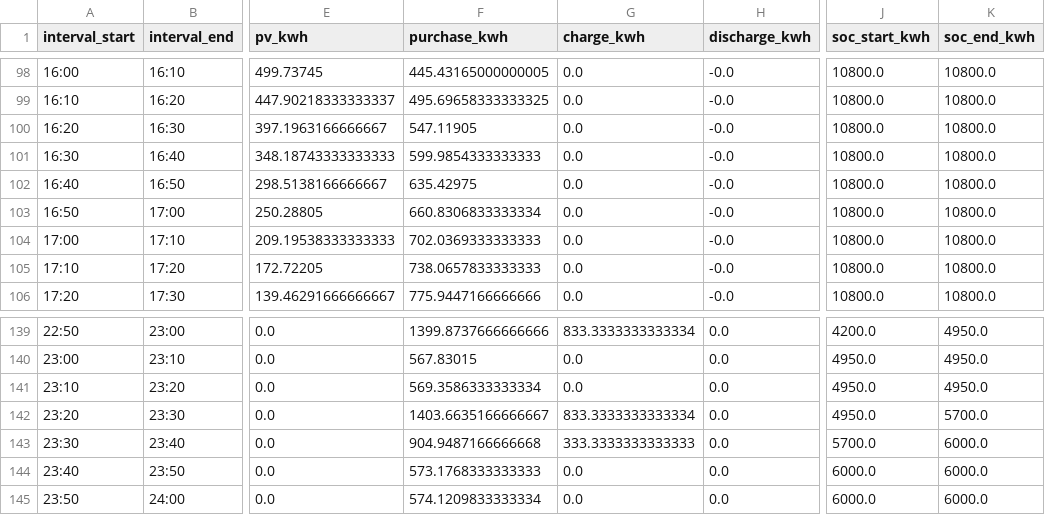
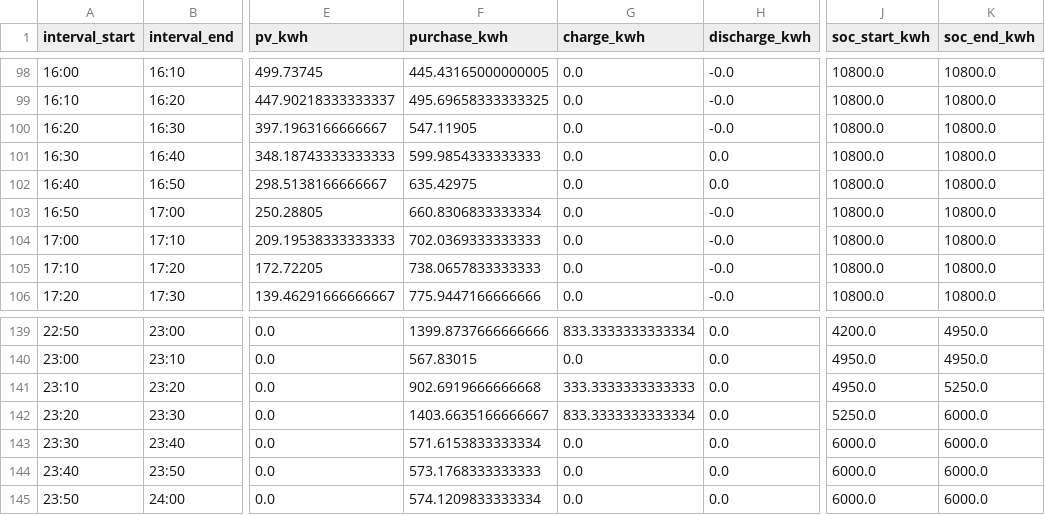
Before and after one commit to Icyw-git/math-modeling, a CSV file: results/q1_pilot/schedule.csv, drawn as a sheet; only a part is shown, gaps mark what is left out; the diff names each change by its address in the sheet, - before the commit and + after, or states it on an @@ line.

Commit message:
refactor(q1_pilot): 重构求解逻辑，添加SciPy LP fallback支持并更新结果
1.  为solve_c_q1_pilot.py添加SciPy线性规划降级求解方案，当无法导入highspy时使用
2.  重构margin计算逻辑，新增多种安全边际模式
3.  更新summary.json和结果csv文件，修正数值精度与求解器信息
4.  调整审计统计中的浮点数值精度

```diff
--- a/results/q1_pilot/schedule.csv
+++ b/results/q1_pilot/schedule.csv
-H101:H102 (discharge_kwh): -0.0
+H101:H102 (discharge_kwh): 0.0
-F141 (purchase_kwh): 569.3586333333334
+F141 (purchase_kwh): 902.6919666666668
-G141 (charge_kwh): 0.0
+G141 (charge_kwh): 333.3333333333333
-K141 (soc_end_kwh): 4950.0
+K141 (soc_end_kwh): 5250.0
-J142 (soc_start_kwh): 4950.0
+J142 (soc_start_kwh): 5250.0
-K142 (soc_end_kwh): 5700.0
+K142 (soc_end_kwh): 6000.0
-F143 (purchase_kwh): 904.9487166666668
+F143 (purchase_kwh): 571.6153833333334
-G143 (charge_kwh): 333.3333333333333
+G143 (charge_kwh): 0.0
-J143 (soc_start_kwh): 5700.0
+J143 (soc_start_kwh): 6000.0
```
Also changed, not shown: 4 other files.
